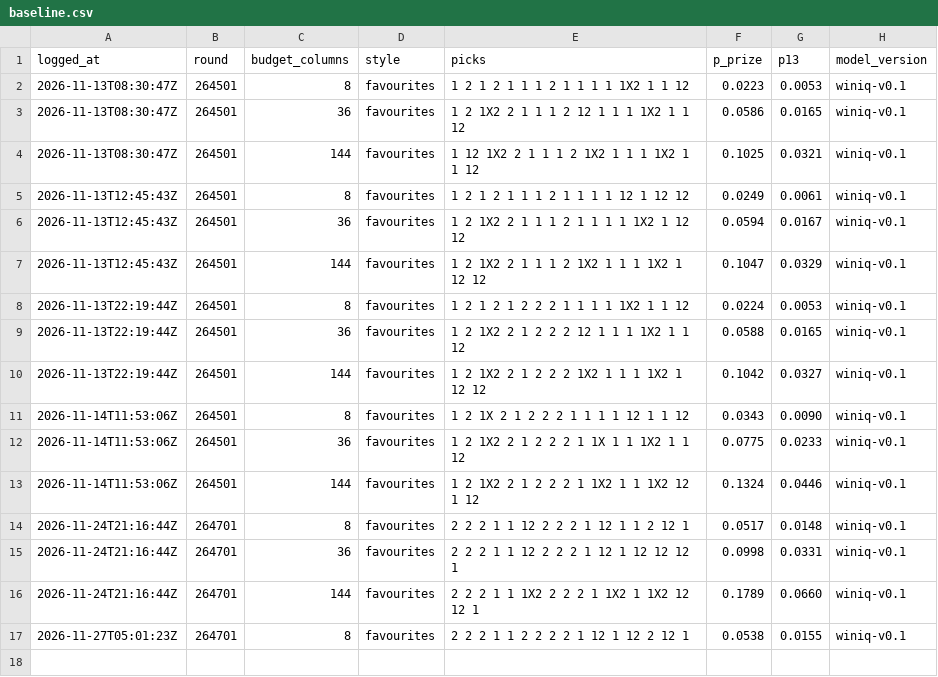
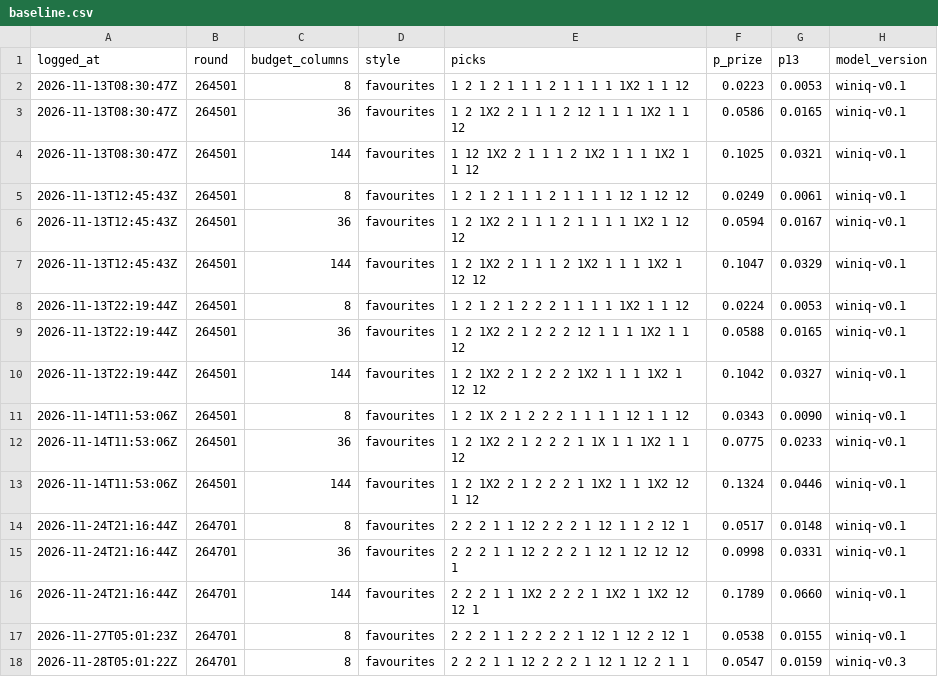
Before and after one commit to giliy/winiq-ledger, a CSV file: baseline.csv, drawn as a sheet; the diff names each change by its address in the sheet, - before the commit and + after, or states it on an @@ line.

```diff
--- a/baseline.csv
+++ b/baseline.csv
+row 18: 2026-11-28T05:01:22Z | 264701 | 8 | favourites | 2 2 2 1 1 12 2 2 2 1 12 1 12 2 1 1 | 0.0547 | 0.0159 | winiq-v0.3
```
Also changed, not shown: probs.csv, tickets.csv.
